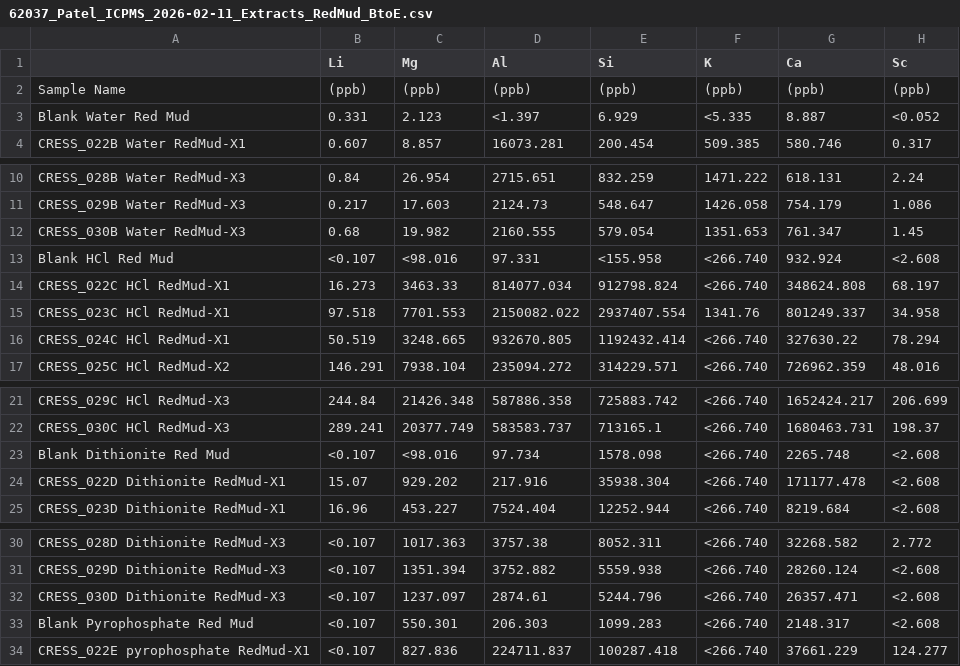
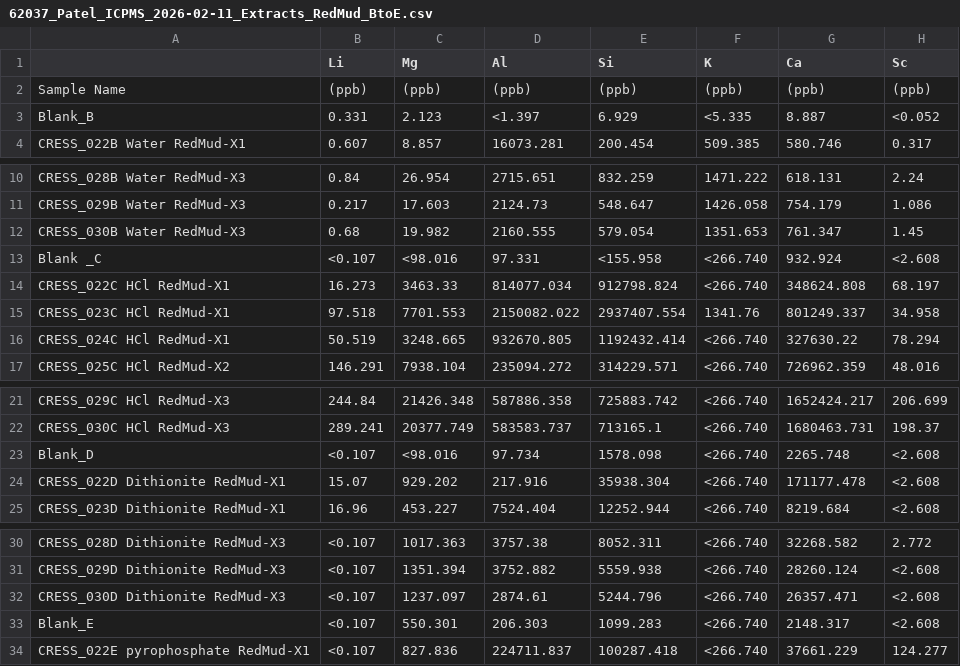
Before and after one commit to kaizadp/CRESS, a CSV file: 1-data/data_raw/icpms/62037_Patel_ICPMS_2026-02-11_Extracts_RedMud_BtoE.csv, drawn as a sheet; only a part is shown, gaps mark what is left out; the diff names each change by its address in the sheet, - before the commit and + after, or states it on an @@ line.

```diff
--- a/1-data/data_raw/icpms/62037_Patel_ICPMS_2026-02-11_Extracts_RedMud_BtoE.csv
+++ b/1-data/data_raw/icpms/62037_Patel_ICPMS_2026-02-11_Extracts_RedMud_BtoE.csv
-A3: Blank Water Red Mud
+A3: Blank_B
-A13: Blank HCl Red Mud
+A13: Blank _C
-A23: Blank Dithionite Red Mud
+A23: Blank_D
-A33: Blank Pyrophosphate Red Mud
+A33: Blank_E
```
Also changed, not shown: 1-data/data_raw/icpms/62037_Patel_ICPMS_2025-12-17_Extracts_AtoE.csv, 1-data/data_raw/icpms/62037_Patel_ICPMS_2026-02-25_Extracts_AMD.csv, 2 other files.
